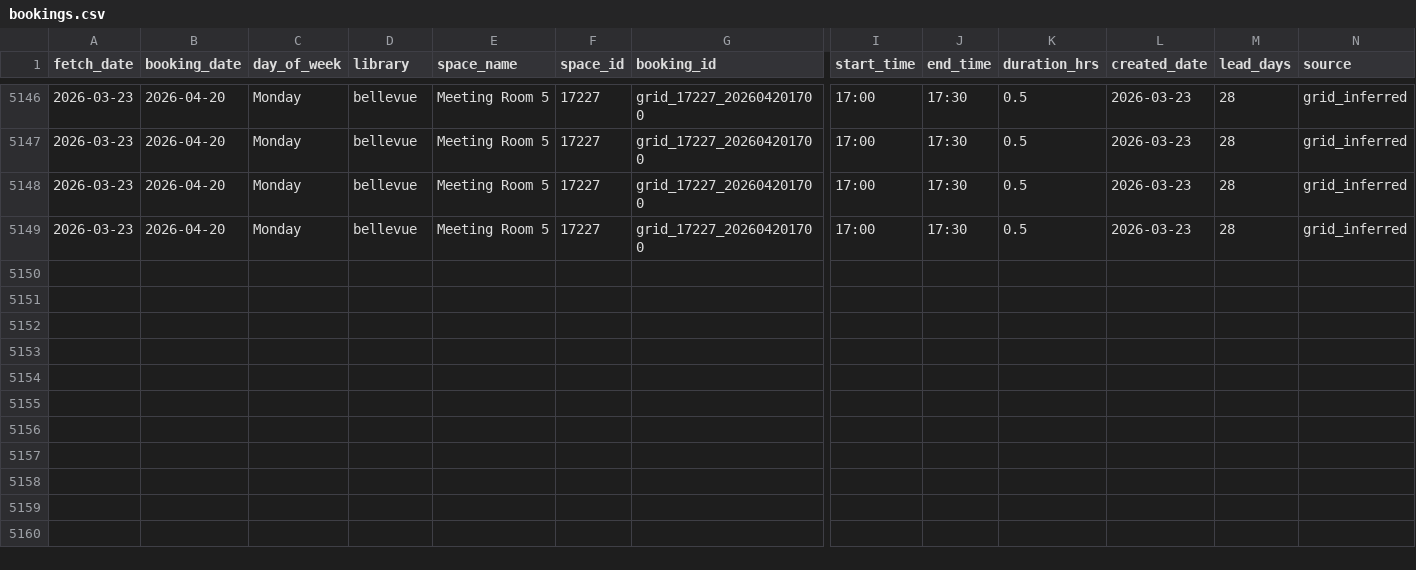
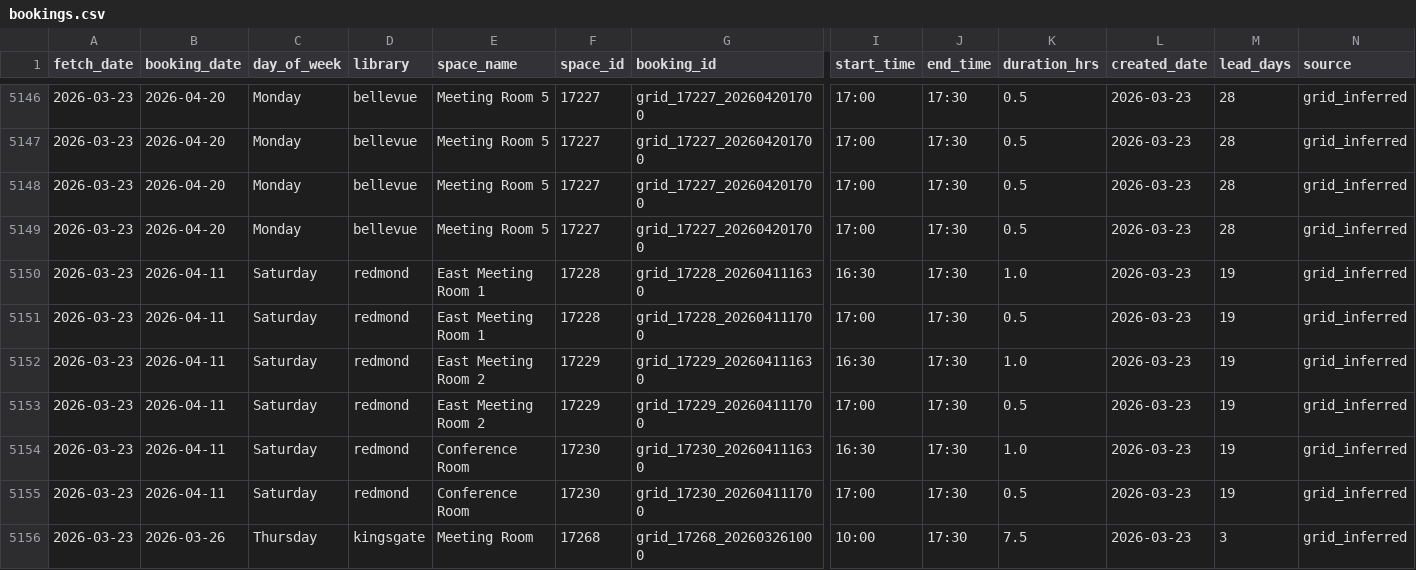
Before and after one commit to jschell/KCLS-room-tracker, a CSV file: data/bookings/bookings.csv, drawn as a sheet; only a part is shown, gaps mark what is left out; rows hold the shown columns only; the diff names each change by its address in the sheet, - before the commit and + after, or states it on an @@ line.

```diff
--- a/data/bookings/bookings.csv
+++ b/data/bookings/bookings.csv
+row 5150: 2026-03-23 | 2026-04-11 | Saturday | redmond | East Meeting Room 1 | 17228 | grid_17228_202604111630 | 16:30 | 17:30 | 1.0 | 2026-03-23 | 19 | grid_inferred
+row 5151: 2026-03-23 | 2026-04-11 | Saturday | redmond | East Meeting Room 1 | 17228 | grid_17228_202604111700 | 17:00 | 17:30 | 0.5 | 2026-03-23 | 19 | grid_inferred
+row 5152: 2026-03-23 | 2026-04-11 | Saturday | redmond | East Meeting Room 2 | 17229 | grid_17229_202604111630 | 16:30 | 17:30 | 1.0 | 2026-03-23 | 19 | grid_inferred
+row 5153: 2026-03-23 | 2026-04-11 | Saturday | redmond | East Meeting Room 2 | 17229 | grid_17229_202604111700 | 17:00 | 17:30 | 0.5 | 2026-03-23 | 19 | grid_inferred
+row 5154: 2026-03-23 | 2026-04-11 | Saturday | redmond | Conference Room | 17230 | grid_17230_202604111630 | 16:30 | 17:30 | 1.0 | 2026-03-23 | 19 | grid_inferred
+row 5155: 2026-03-23 | 2026-04-11 | Saturday | redmond | Conference Room | 17230 | grid_17230_202604111700 | 17:00 | 17:30 | 0.5 | 2026-03-23 | 19 | grid_inferred
+row 5156: 2026-03-23 | 2026-03-26 | Thursday | kingsgate | Meeting Room | 17268 | grid_17268_202603261000 | 10:00 | 17:30 | 7.5 | 2026-03-23 | 3 | grid_inferred
```
Also changed, not shown: data/reports/heatmap.csv, data/reports/lead_times.csv, 3 other files.
